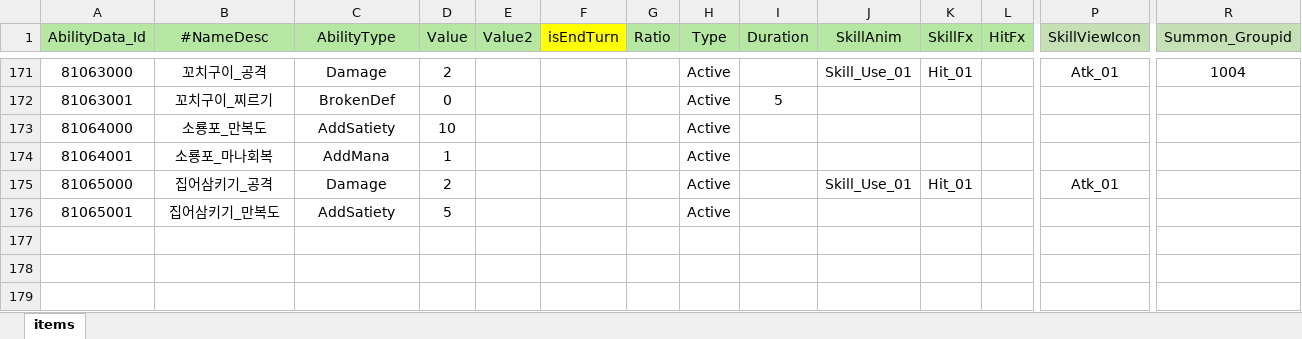
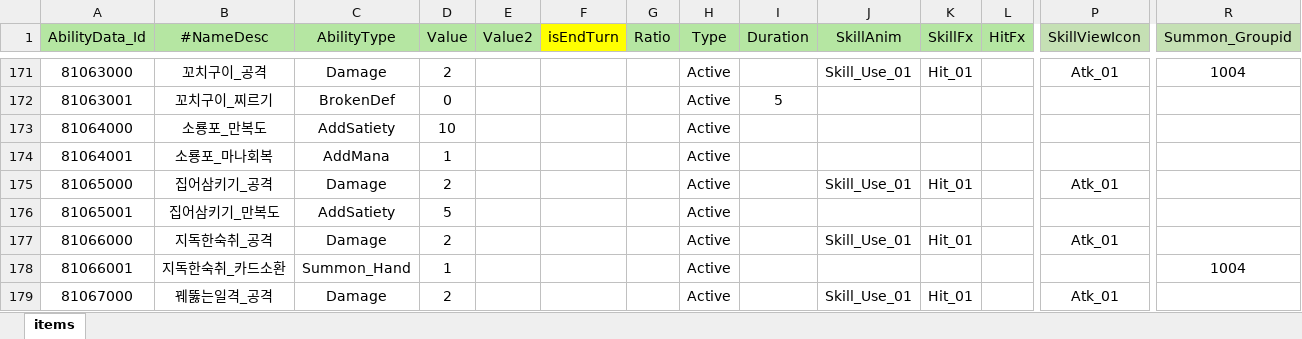
Before and after one commit to Milkbboy/repo, an Excel workbook: Assets/ERang/Excels/AbilityData.xlsx, sheet items, drawn as a sheet; only a part is shown, gaps mark what is left out; values as stored, in another font and other column widths than the file's, no borders; rows hold the shown columns only; the diff names each change by its address in the sheet, - before the commit and + after, or states it on an @@ line.

```diff
--- a/Assets/ERang/Excels/AbilityData.xlsx (sheet items)
+++ b/Assets/ERang/Excels/AbilityData.xlsx (sheet items)
+row 177: 81066000 | 지독한숙취_공격 | Damage | 2 |  |  |  | Active |  | Skill_Use_01 | Hit_01 |  | Atk_01
+row 178: 81066001 | 지독한숙취_카드소환 | Summon_Hand | 1 |  |  |  | Active |  |  |  |  |  | 1004
+row 179: 81067000 | 꿰뚫는일격_공격 | Damage | 2 |  |  |  | Active |  | Skill_Use_01 | Hit_01 |  | Atk_01
```
Also changed, not shown: Assets/ERang/Excels/AiData.xlsx, Assets/ERang/Excels/AiGroupData.xlsx, 11 other files.
